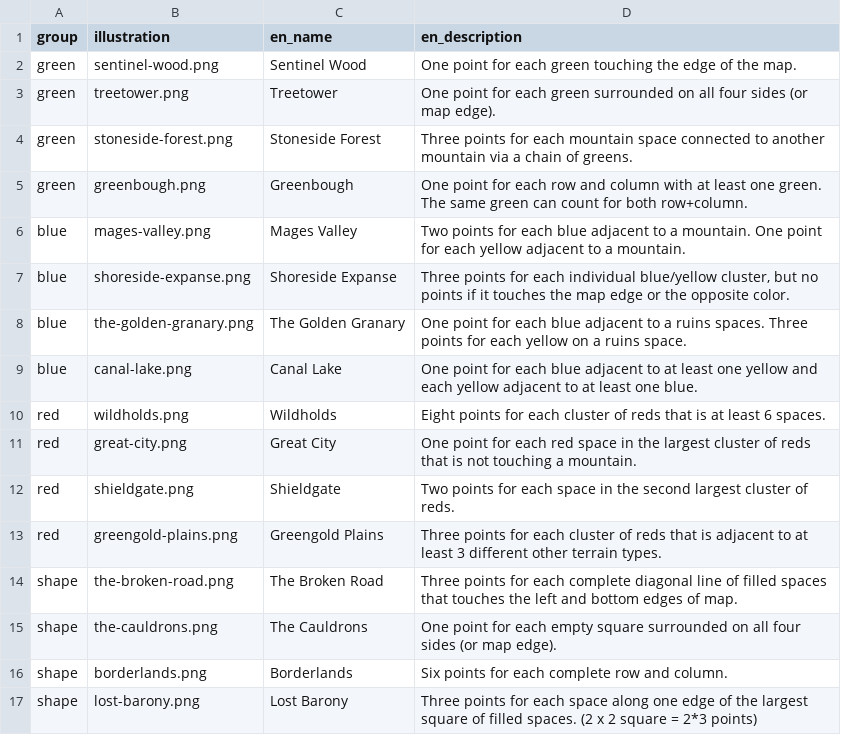
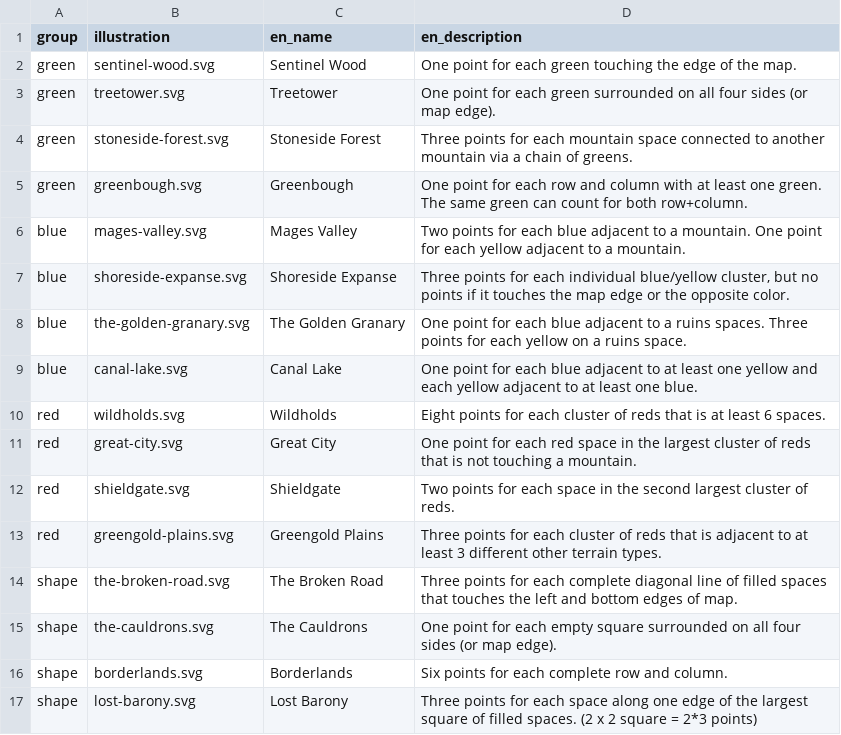
Before and after one commit to rgaiacs/cartographers-shiny, a CSV file: data/scoring.csv, drawn as a sheet.

```diff
--- a/data/scoring.csv
+++ b/data/scoring.csv
@@ -1,17 +1,17 @@
 "group","illustration","en_name","en_description"
-"green","sentinel-wood.png","Sentinel Wood","One point for each green touching the edge of the map."
-"green","treetower.png","Treetower","One point for each green surrounded on all four sides (or map edge)."
-"green","stoneside-forest.png","Stoneside Forest","Three points for each mountain space connected to another mountain via a chain of greens."
-"green","greenbough.png","Greenbough","One point for each row and column with at least one green. The same green can count for both row+column."
-"blue","mages-valley.png","Mages Valley","Two points for each blue adjacent to a mountain. One point for each yellow adjacent to a mountain."
-"blue","shoreside-expanse.png","Shoreside Expanse","Three points for each individual blue/yellow cluster, but no points if it touches the map edge or the opposite color."
-"blue","the-golden-granary.png","The Golden Granary","One point for each blue adjacent to a ruins spaces. Three points for each yellow on a ruins space."
-"blue","canal-lake.png","Canal Lake","One point for each blue adjacent to at least one yellow and each yellow adjacent to at least one blue."
-"red","wildholds.png","Wildholds","Eight points for each cluster of reds that is at least 6 spaces."
-"red","great-city.png","Great City","One point for each red space in the largest cluster of reds that is not touching a mountain."
-"red","shieldgate.png","Shieldgate","Two points for each space in the second largest cluster of reds."
-"red","greengold-plains.png","Greengold Plains","Three points for each cluster of reds that is adjacent to at least 3 different other terrain types."
-"shape","the-broken-road.png","The Broken Road","Three points for each complete diagonal line of filled spaces that touches the left and bottom edges of map."
-"shape","the-cauldrons.png","The Cauldrons","One point for each empty square surrounded on all four sides (or map edge)."
-"shape","borderlands.png","Borderlands","Six points for each complete row and column."
-"shape","lost-barony.png","Lost Barony","Three points for each space along one edge of the largest square of filled spaces. (2 x 2 square = 2*3 points) "
+"green","sentinel-wood.svg","Sentinel Wood","One point for each green touching the edge of the map."
+"green","treetower.svg","Treetower","One point for each green surrounded on all four sides (or map edge)."
+"green","stoneside-forest.svg","Stoneside Forest","Three points for each mountain space connected to another mountain via a chain of greens."
+"green","greenbough.svg","Greenbough","One point for each row and column with at least one green. The same green can count for both row+column."
+"blue","mages-valley.svg","Mages Valley","Two points for each blue adjacent to a mountain. One point for each yellow adjacent to a mountain."
+"blue","shoreside-expanse.svg","Shoreside Expanse","Three points for each individual blue/yellow cluster, but no points if it touches the map edge or the opposite color."
+"blue","the-golden-granary.svg","The Golden Granary","One point for each blue adjacent to a ruins spaces. Three points for each yellow on a ruins space."
+"blue","canal-lake.svg","Canal Lake","One point for each blue adjacent to at least one yellow and each yellow adjacent to at least one blue."
+"red","wildholds.svg","Wildholds","Eight points for each cluster of reds that is at least 6 spaces."
+"red","great-city.svg","Great City","One point for each red space in the largest cluster of reds that is not touching a mountain."
+"red","shieldgate.svg","Shieldgate","Two points for each space in the second largest cluster of reds."
+"red","greengold-plains.svg","Greengold Plains","Three points for each cluster of reds that is adjacent to at least 3 different other terrain types."
+"shape","the-broken-road.svg","The Broken Road","Three points for each complete diagonal line of filled spaces that touches the left and bottom edges of map."
+"shape","the-cauldrons.svg","The Cauldrons","One point for each empty square surrounded on all four sides (or map edge)."
+"shape","borderlands.svg","Borderlands","Six points for each complete row and column."
+"shape","lost-barony.svg","Lost Barony","Three points for each space along one edge of the largest square of filled spaces. (2 x 2 square = 2*3 points) "
```
Also changed, not shown: data/ambush.csv, data/explore.csv, 21 other files.
